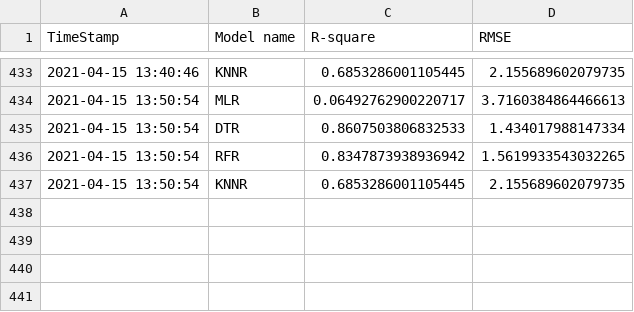
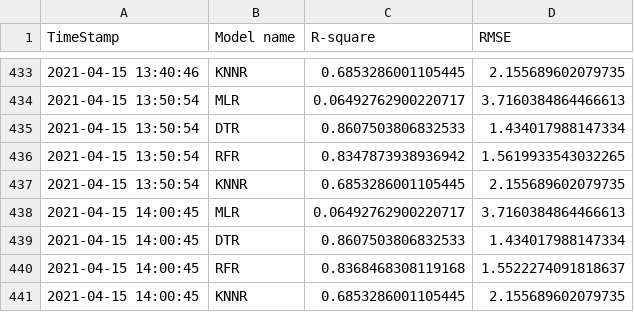
Before and after one commit to AnalyticsSolution/IncidentPredictionTraining, a CSV file: Output/prediction_model_metrics.csv, drawn as a sheet; only a part is shown, gaps mark what is left out.

```diff
--- a/Output/prediction_model_metrics.csv
+++ b/Output/prediction_model_metrics.csv
@@ -437 +437,5 @@ TimeStamp,Model name,R-square,RMSE
 2021-04-15 13:50:54,KNNR,0.6853286001105445,2.155689602079735
+2021-04-15 14:00:45,MLR,0.06492762900220717,3.7160384864466613
+2021-04-15 14:00:45,DTR,0.8607503806832533,1.434017988147334
+2021-04-15 14:00:45,RFR,0.8368468308119168,1.5522274091818637
+2021-04-15 14:00:45,KNNR,0.6853286001105445,2.155689602079735
```
Also changed, not shown: Output/prediction_output.csv, Output/validation_output.csv, 2 other files.
